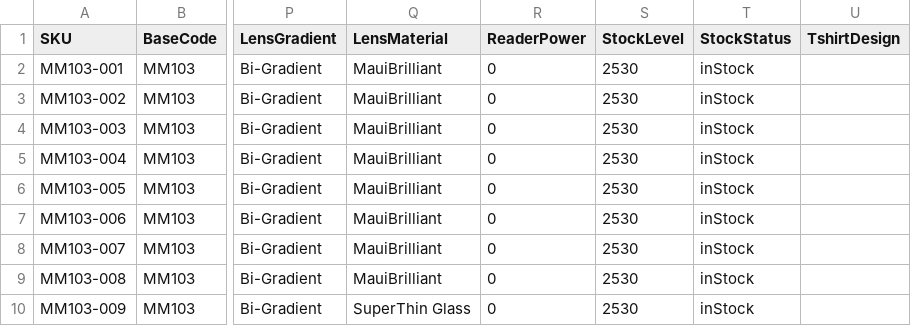
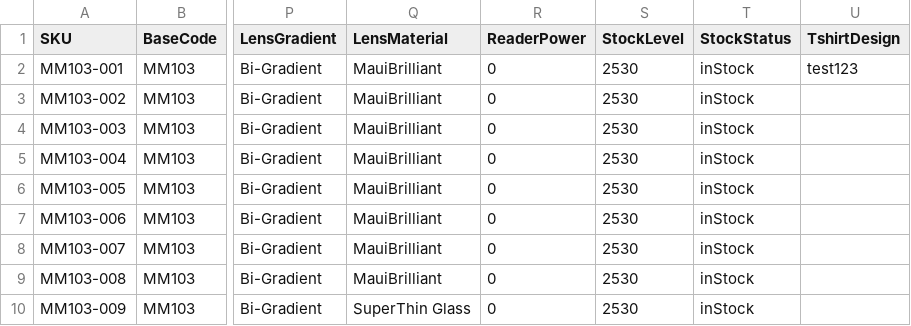
Before and after one commit to kenrazo/MyData, a CSV file: mauijim-200.csv, drawn as a sheet; only a part is shown, gaps mark what is left out; the diff names each change by its address in the sheet, - before the commit and + after, or states it on an @@ line.

Commit message:
Update mauijim-200.csv

```diff
--- a/mauijim-200.csv
+++ b/mauijim-200.csv
-U2 (TshirtDesign): (empty)
+U2 (TshirtDesign): test123
```
